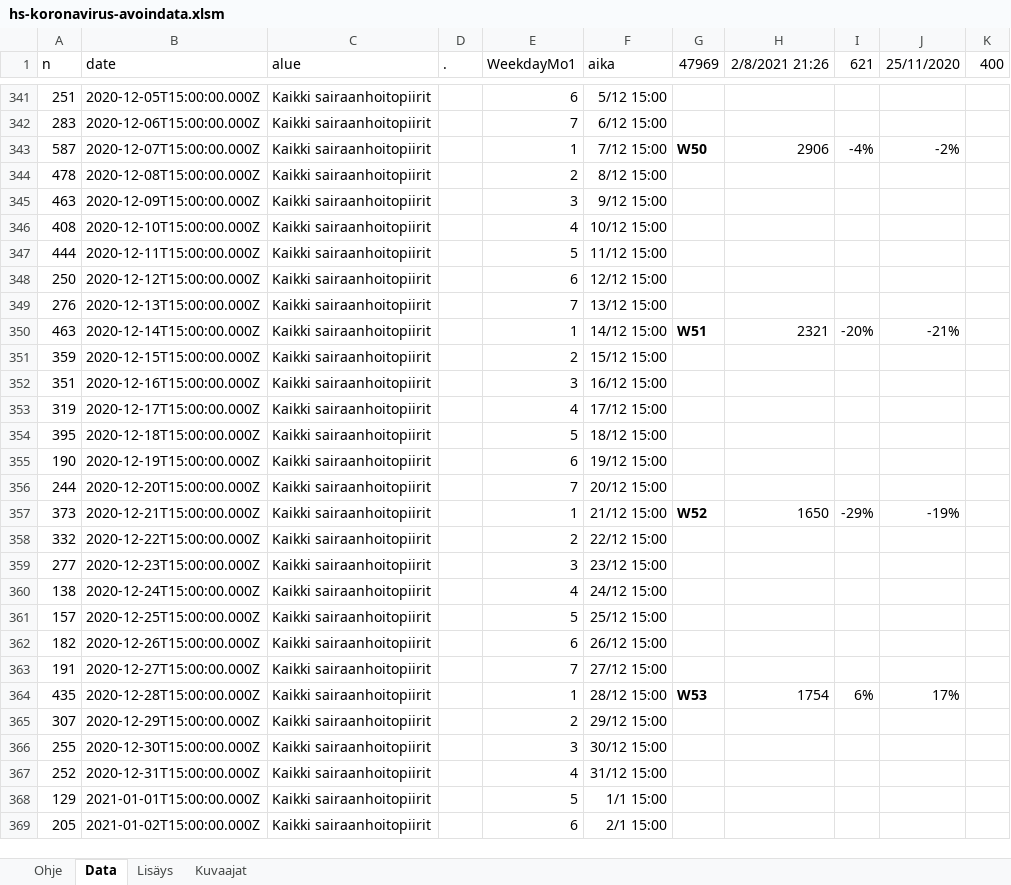
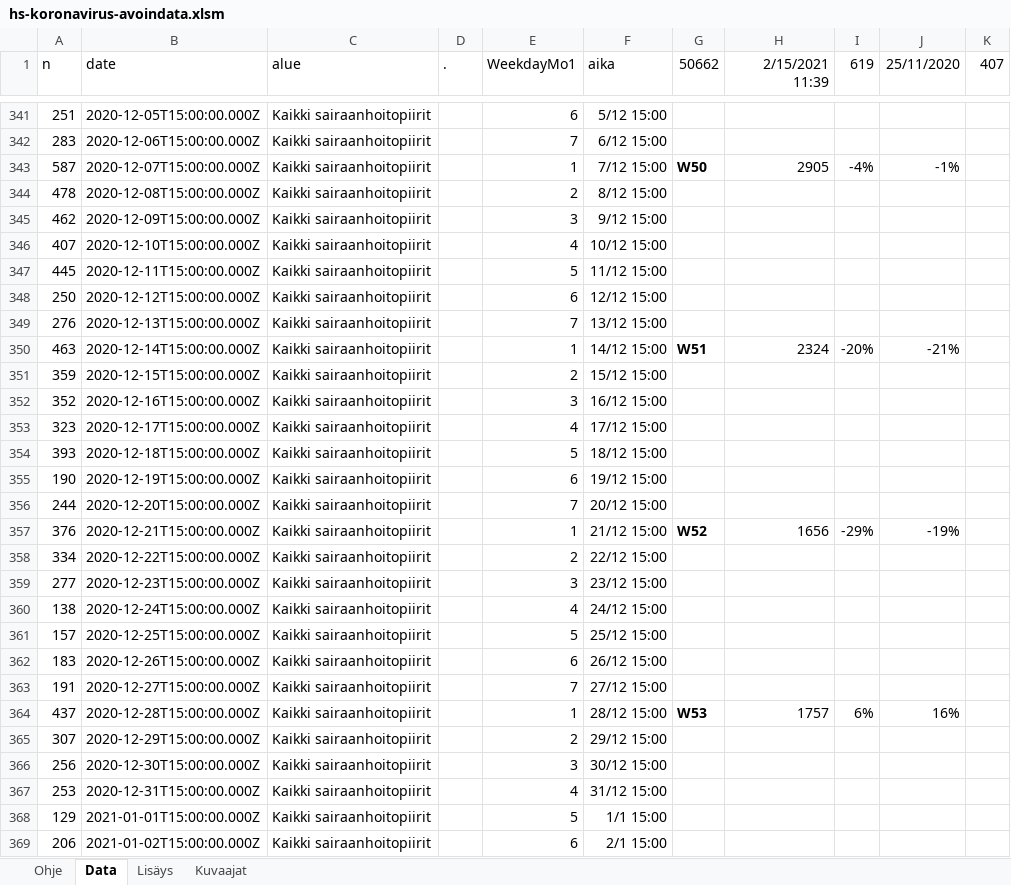
Before and after one commit to jussivirkkala/Excel, an Excel workbook: hs-koronavirus-avoindata/hs-koronavirus-avoindata.xlsm, sheet Data, drawn as a sheet; only a part is shown, gaps mark what is left out; values as stored, in another font and other column widths than the file's, no borders; charts and pictures not drawn; 1 other sheet too large or unreadable and not compared; the diff covers the shown part only; the diff names each change by its address in the sheet, - before the commit and + after, or states it on an @@ line.

```diff
--- a/hs-koronavirus-avoindata/hs-koronavirus-avoindata.xlsm (sheet Data)
+++ b/hs-koronavirus-avoindata/hs-koronavirus-avoindata.xlsm (sheet Data)
-G1: 47969
+G1: 50662
-H1: 2/8/2021 21:26
+H1: 2/15/2021 11:39
-I1: 621
+I1: 619
-K1: 400
+K1: 407
-H343 (2/15/2021 11:39): 2906
+H343 (2/15/2021 11:39): 2905
-J343 (25/11/2020): -2%
+J343 (25/11/2020): -1%
-A345 (n): 463
+A345 (n): 462
-A346 (n): 408
+A346 (n): 407
-A347 (n): 444
+A347 (n): 445
-H350 (2/15/2021 11:39): 2321
+H350 (2/15/2021 11:39): 2324
-A352 (n): 351
+A352 (n): 352
-A353 (n): 319
+A353 (n): 323
-A354 (n): 395
+A354 (n): 393
-A357 (n): 373
+A357 (n): 376
-H357 (2/15/2021 11:39): 1650
+H357 (2/15/2021 11:39): 1656
-A358 (n): 332
+A358 (n): 334
-A362 (n): 182
+A362 (n): 183
-A364 (n): 435
+A364 (n): 437
-H364 (2/15/2021 11:39): 1754
+H364 (2/15/2021 11:39): 1757
-J364 (25/11/2020): 17%
+J364 (25/11/2020): 16%
-A366 (n): 255
+A366 (n): 256
-A367 (n): 252
+A367 (n): 253
-A369 (n): 205
+A369 (n): 206
```
Also changed, not shown: 399 added rows and 201 edited cells elsewhere in this sheet, sheet Kuvaajat, sheet Ohje, formulas that keep their value, charts or pictures.
